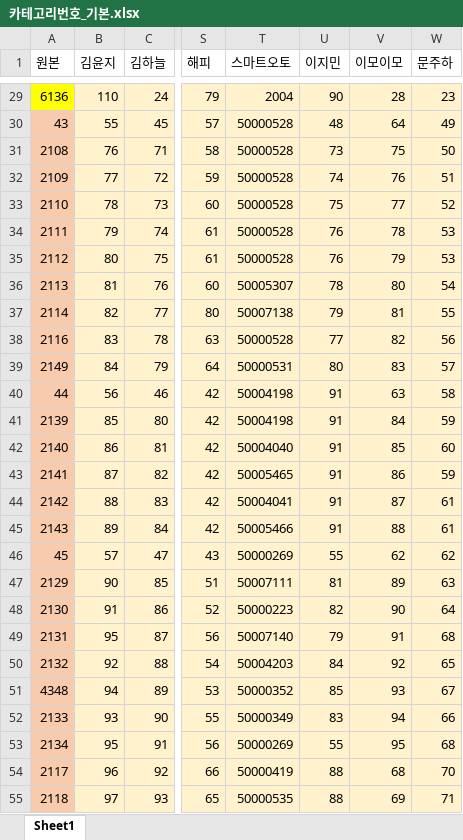
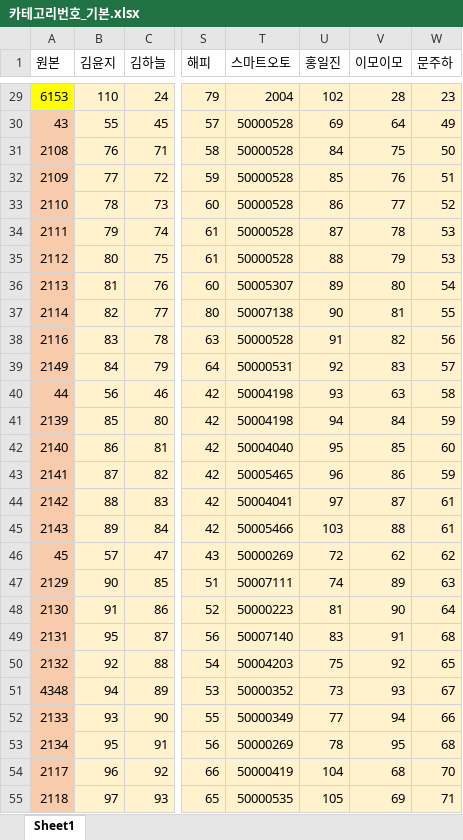
Before and after one commit to jihun2da/product-update-generator, an Excel workbook: 카테고리번호_기본.xlsx, sheet Sheet1, drawn as a sheet; only a part is shown, gaps mark what is left out; values as stored, in another font and other column widths than the file's, no borders; the diff covers the shown part only; the diff names each change by its address in the sheet, - before the commit and + after, or states it on an @@ line.

```diff
--- a/카테고리번호_기본.xlsx (sheet Sheet1)
+++ b/카테고리번호_기본.xlsx (sheet Sheet1)
-U1: 이지민
+U1: 홍일진
-A29 (원본): 6136
+A29 (원본): 6153
-U29 (홍일진): 90
+U29 (홍일진): 102
-U30 (홍일진): 48
+U30 (홍일진): 69
-U31 (홍일진): 73
+U31 (홍일진): 84
-U32 (홍일진): 74
+U32 (홍일진): 85
-U33 (홍일진): 75
+U33 (홍일진): 86
-U34 (홍일진): 76
+U34 (홍일진): 87
-U35 (홍일진): 76
+U35 (홍일진): 88
-U36 (홍일진): 78
+U36 (홍일진): 89
-U37 (홍일진): 79
+U37 (홍일진): 90
-U38 (홍일진): 77
+U38 (홍일진): 91
-U39 (홍일진): 80
+U39 (홍일진): 92
-U40 (홍일진): 91
+U40 (홍일진): 93
-U41 (홍일진): 91
+U41 (홍일진): 94
-U42 (홍일진): 91
+U42 (홍일진): 95
-U43 (홍일진): 91
+U43 (홍일진): 96
-U44 (홍일진): 91
+U44 (홍일진): 97
-U45 (홍일진): 91
+U45 (홍일진): 103
-U46 (홍일진): 55
+U46 (홍일진): 72
-U47 (홍일진): 81
+U47 (홍일진): 74
-U48 (홍일진): 82
+U48 (홍일진): 81
-U49 (홍일진): 79
+U49 (홍일진): 83
-U50 (홍일진): 84
+U50 (홍일진): 75
-U51 (홍일진): 85
+U51 (홍일진): 73
-U52 (홍일진): 83
+U52 (홍일진): 77
-U53 (홍일진): 55
+U53 (홍일진): 78
-U54 (홍일진): 88
+U54 (홍일진): 104
-U55 (홍일진): 88
+U55 (홍일진): 105
```
Also changed, not shown: 38 edited cells elsewhere in this sheet.
